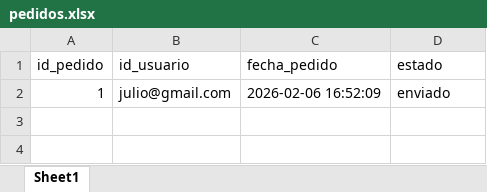
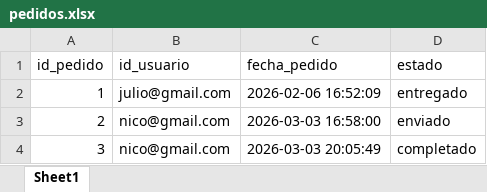
Before and after one commit to julio11916/software-de-oro, an Excel workbook: bd/pedidos.xlsx, sheet Sheet1, drawn as a sheet; values as stored, in another font and other column widths than the file's, no borders; the diff names each change by its address in the sheet, - before the commit and + after, or states it on an @@ line.

```diff
--- a/bd/pedidos.xlsx (sheet Sheet1)
+++ b/bd/pedidos.xlsx (sheet Sheet1)
-D2 (estado): enviado
+D2 (estado): entregado
+row 3: 2 | nico@gmail.com | 2026-03-03 16:58:00 | enviado
+row 4: 3 | nico@gmail.com | 2026-03-03 20:05:49 | completado
```
Also changed, not shown: bd/detalle_pedido.xlsx, bd/pagos.xlsx, 29 other files.
